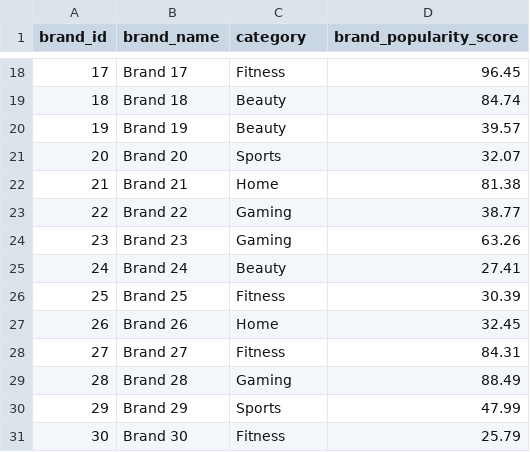
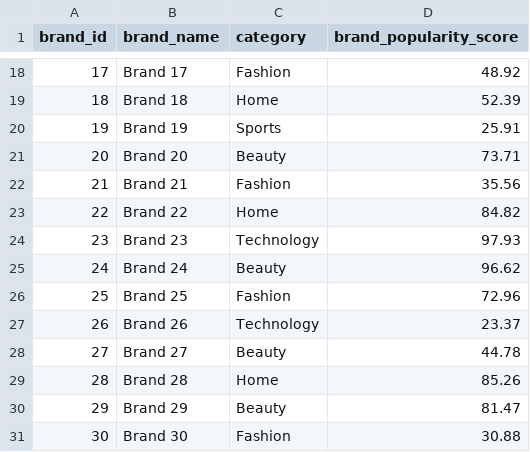
Before and after one commit to Suzan8/ALLUVO-RecommendationSystem, a CSV file: data/raw/brands.csv, drawn as a sheet; only a part is shown, gaps mark what is left out; the diff covers the shown part only.

```diff
--- a/data/raw/brands.csv
+++ b/data/raw/brands.csv
@@ -18,14 +18,14 @@ brand_id,brand_name,category,brand_popularity_score
-17,Brand 17,Fitness,96.45
-18,Brand 18,Beauty,84.74
-19,Brand 19,Beauty,39.57
-20,Brand 20,Sports,32.07
-21,Brand 21,Home,81.38
-22,Brand 22,Gaming,38.77
-23,Brand 23,Gaming,63.26
-24,Brand 24,Beauty,27.41
-25,Brand 25,Fitness,30.39
-26,Brand 26,Home,32.45
-27,Brand 27,Fitness,84.31
-28,Brand 28,Gaming,88.49
-29,Brand 29,Sports,47.99
-30,Brand 30,Fitness,25.79
+17,Brand 17,Fashion,48.92
+18,Brand 18,Home,52.39
+19,Brand 19,Sports,25.91
+20,Brand 20,Beauty,73.71
+21,Brand 21,Fashion,35.56
+22,Brand 22,Home,84.82
+23,Brand 23,Technology,97.93
+24,Brand 24,Beauty,96.62
+25,Brand 25,Fashion,72.96
+26,Brand 26,Technology,23.37
+27,Brand 27,Beauty,44.78
+28,Brand 28,Home,85.26
+29,Brand 29,Beauty,81.47
+30,Brand 30,Fashion,30.88
```
Also changed, not shown: 31 edited cells elsewhere in this file, data/raw/users.csv, 18 other files.
